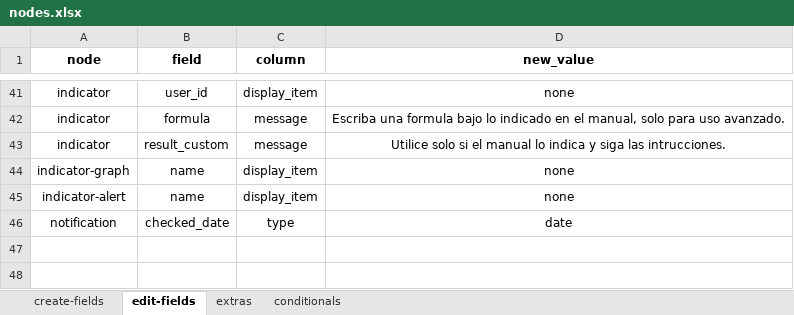
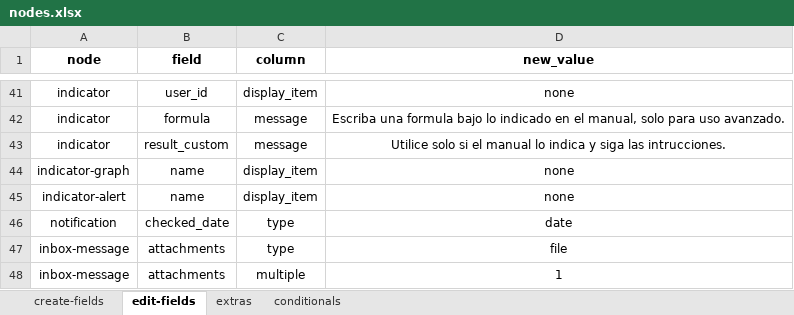
Before and after one commit to solunes/master, an Excel workbook: src/nodes.xlsx, sheet edit-fields, drawn as a sheet; only a part is shown, gaps mark what is left out; values as stored, in another font and other column widths than the file's, no borders; the diff names each change by its address in the sheet, - before the commit and + after, or states it on an @@ line.

Commit message:
Módulo de inbox realizado

```diff
--- a/src/nodes.xlsx (sheet edit-fields)
+++ b/src/nodes.xlsx (sheet edit-fields)
+row 47: inbox-message | attachments | type | file
+row 48: inbox-message | attachments | multiple | 1
```
Also changed, not shown: sheet extras, 13 other files.
